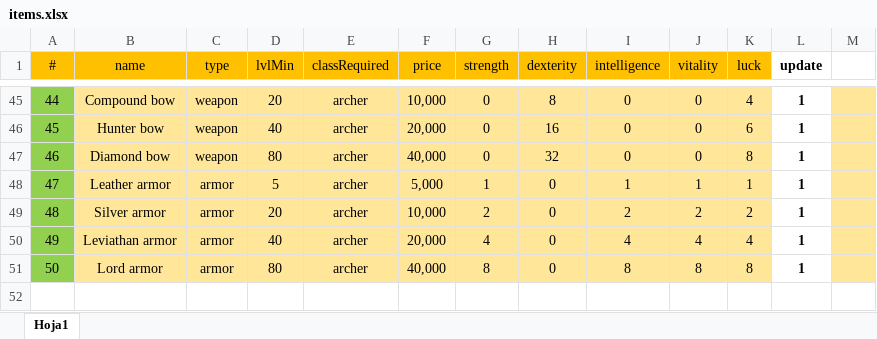
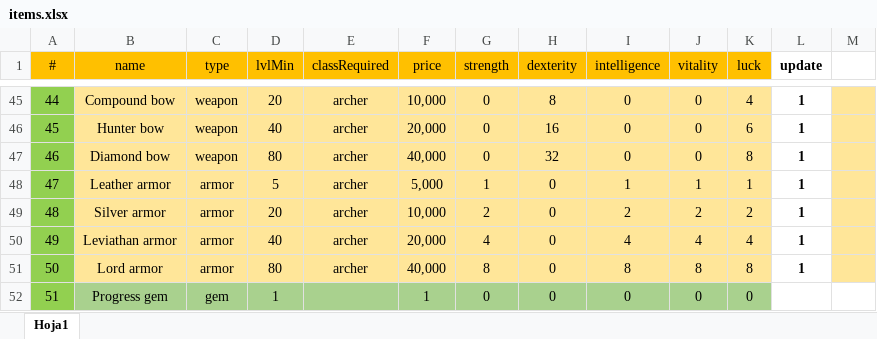
Before and after one commit to HeroPath/Backend, an Excel workbook: utilities/AutoSave/data/items.xlsx, sheet Hoja1, drawn as a sheet; only a part is shown, gaps mark what is left out; values as stored, in another font and other column widths than the file's, no borders; the diff names each change by its address in the sheet, - before the commit and + after, or states it on an @@ line.

Commit message:
update item

```diff
--- a/utilities/AutoSave/data/items.xlsx (sheet Hoja1)
+++ b/utilities/AutoSave/data/items.xlsx (sheet Hoja1)
+row 52: 51 | Progress gem | gem | 1 |  | 1 | 0 | 0 | 0 | 0 | 0
```
Also changed, not shown: 7 other files.
